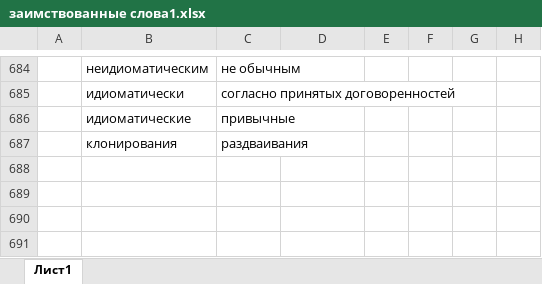
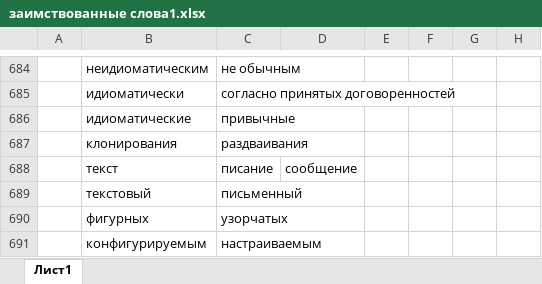
Before and after one commit to rust-lang-ru/book, an Excel workbook: заимствованные слова1.xlsx, sheet Лист1, drawn as a sheet; only a part is shown, gaps mark what is left out; values as stored, in another font and other column widths than the file's, no borders; the diff names each change by its address in the sheet, - before the commit and + after, or states it on an @@ line.

```diff
--- a/заимствованные слова1.xlsx (sheet Лист1)
+++ b/заимствованные слова1.xlsx (sheet Лист1)
+row 688:  | текст | писание | сообщение
+row 689:  | текстовый | письменный
+row 690:  | фигурных | узорчатых
+row 691:  | конфигурируемым | настраиваемым
```
Also changed, not shown: 54 other files.
